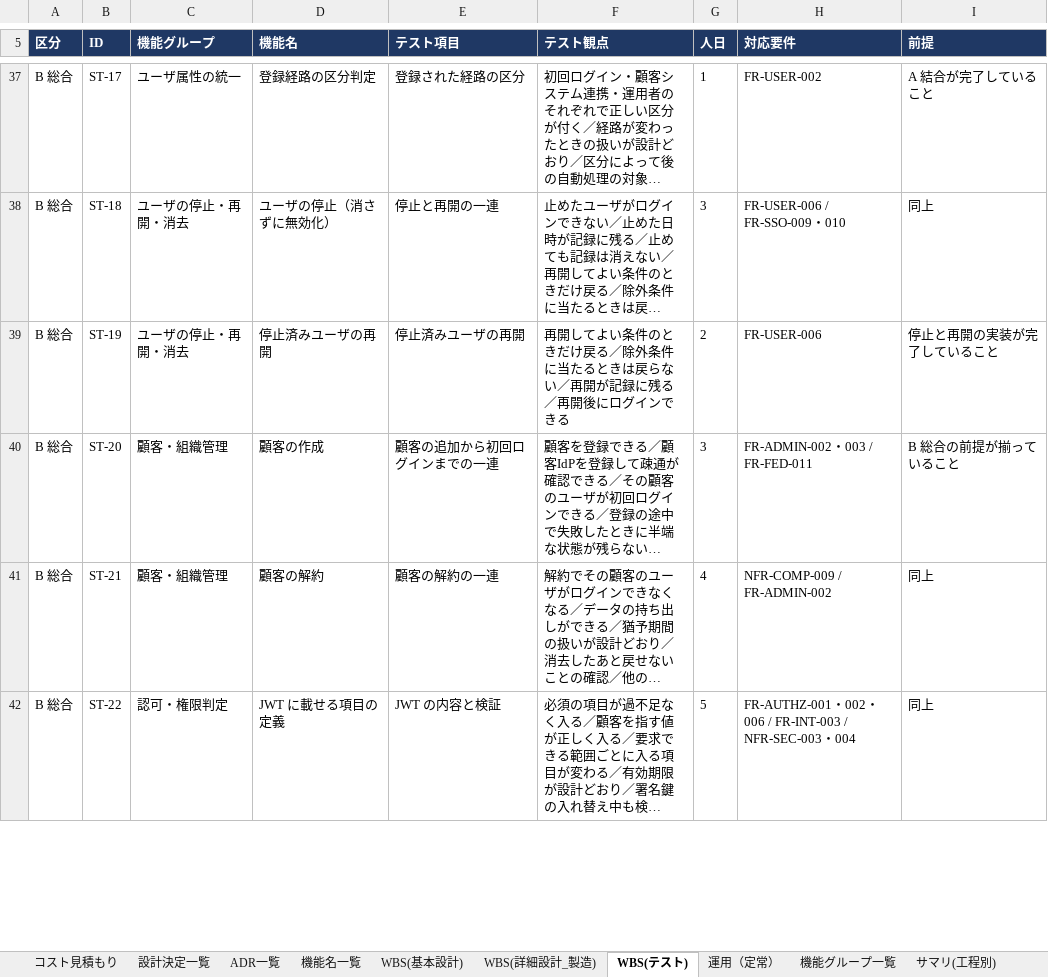
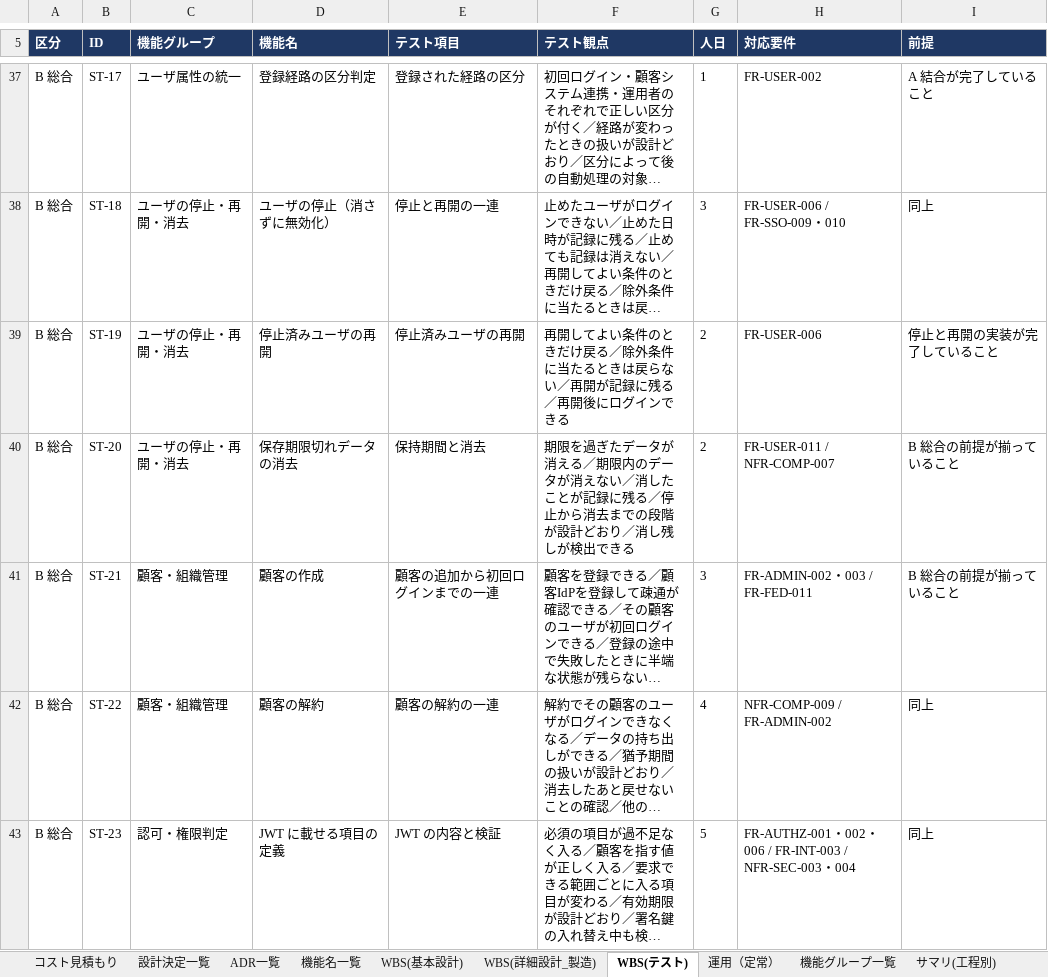
Before and after one commit to suepie/aws-atuh-poc, an Excel workbook: doc/excel/認証タスク.xlsx, sheet WBS(テスト), drawn as a sheet; only a part is shown, gaps mark what is left out; long unchanged cells end in …; values as stored, in another font and other column widths than the file's, no borders; conditional formats not drawn; addresses are those after the commit; the diff covers the shown part only; the diff names each change by its address in the sheet, - before the commit and + after, or states it on an @@ line.

```diff
--- a/doc/excel/認証タスク.xlsx (sheet WBS(テスト))
+++ b/doc/excel/認証タスク.xlsx (sheet WBS(テスト))
+row 40: B 総合 | ST-20 | ユーザの停止・再開・消去 | 保存期限切れデータの消去 | 保持期間と消去 | 期限を過ぎたデータが消える／期限内のデータが消えない／消したことが記録に残る／停止から消去までの段階が設計どおり／消し残しが検出できる | 2 | FR-USER-011 / NFR-COMP-007 | B 総合の前提が揃っていること
-B41 (ID): ST-20
+B41 (ID): ST-21
-B42 (ID): ST-21
+B42 (ID): ST-22
-B43 (ID): ST-22
+B43 (ID): ST-23
```
Also changed, not shown: 2 added rows, 1 removed row and 13 edited cells elsewhere in this sheet, sheet WBS(詳細設計_製造), sheet WBS(基本設計).
